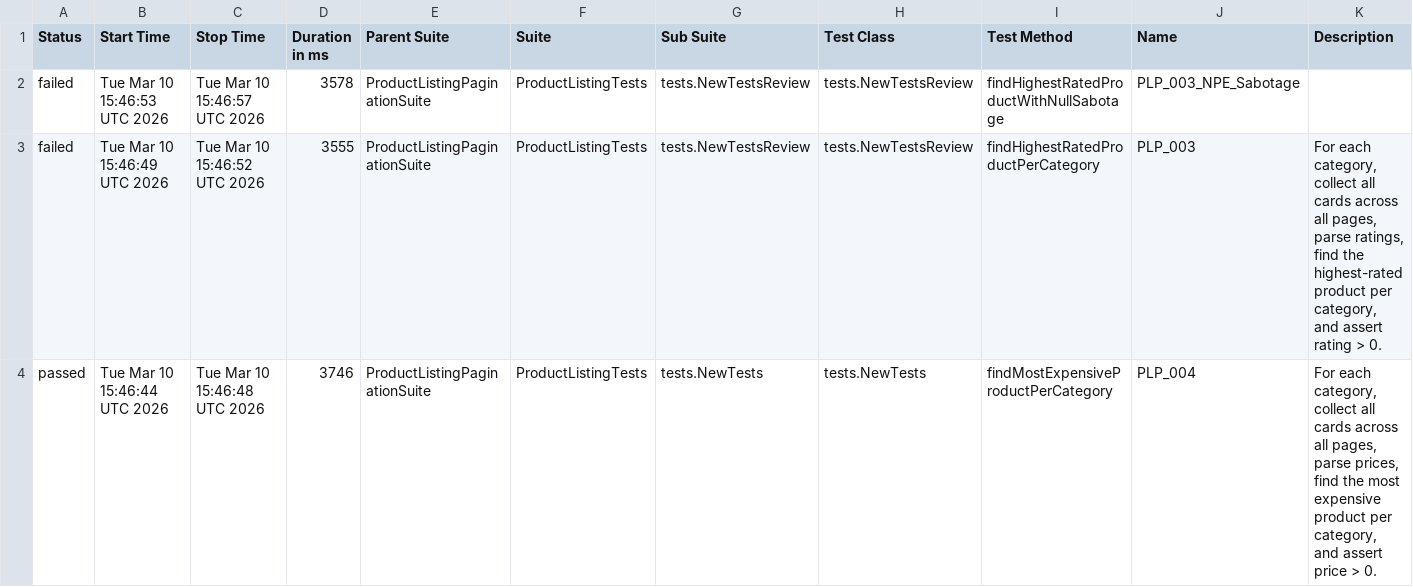
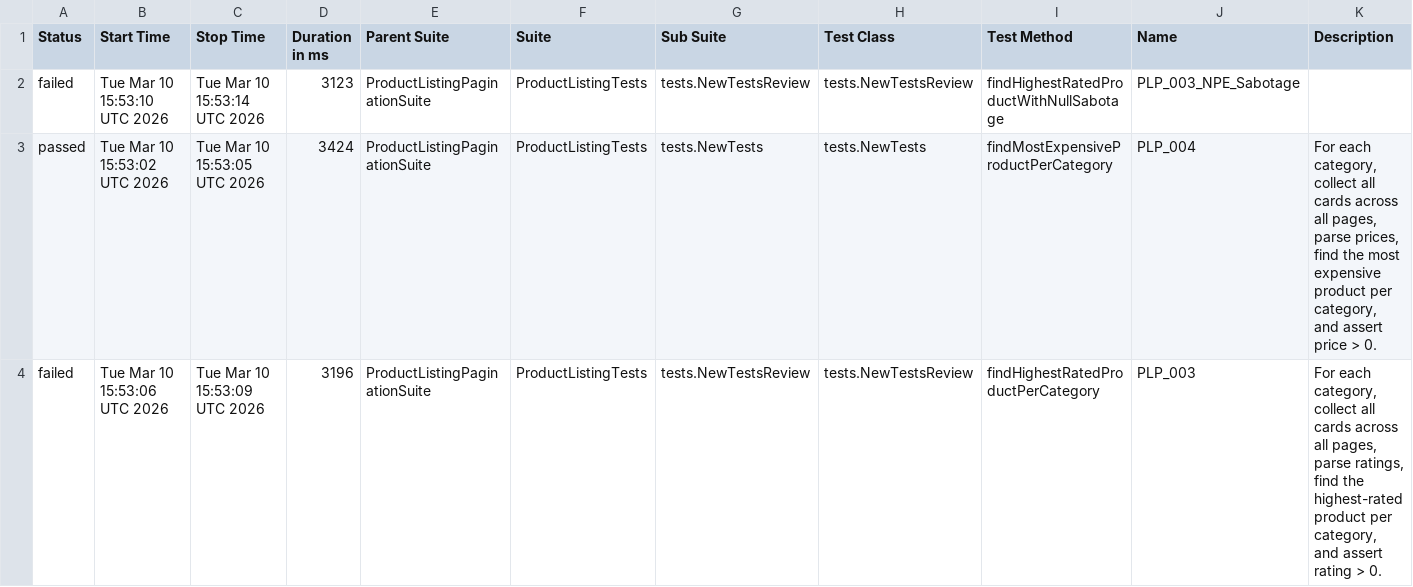
Before and after one commit to katerynadotsenko-coder/UIProject, a CSV file: data/suites.csv, drawn as a sheet.

```diff
--- a/data/suites.csv
+++ b/data/suites.csv
@@ -1,4 +1,4 @@
 "Status","Start Time","Stop Time","Duration in ms","Parent Suite","Suite","Sub Suite","Test Class","Test Method","Name","Description"
-"failed","Tue Mar 10 15:46:53 UTC 2026","Tue Mar 10 15:46:57 UTC 2026","3578","ProductListingPaginationSuite","ProductListingTests","tests.NewTestsReview","tests.NewTestsReview","findHighestRatedProductWithNullSabotage","PLP_003_NPE_Sabotage",""
-"failed","Tue Mar 10 15:46:49 UTC 2026","Tue Mar 10 15:46:52 UTC 2026","3555","ProductListingPaginationSuite","ProductListingTests","tests.NewTestsReview","tests.NewTestsReview","findHighestRatedProductPerCategory","PLP_003","For each category, collect all cards across all pages, parse ratings, find the highest-rated product per category, and assert rating > 0."
-"passed","Tue Mar 10 15:46:44 UTC 2026","Tue Mar 10 15:46:48 UTC 2026","3746","ProductListingPaginationSuite","ProductListingTests","tests.NewTests","tests.NewTests","findMostExpensiveProductPerCategory","PLP_004","For each category, collect all cards across all pages, parse prices, find the most expensive product per category, and assert price > 0."
+"failed","Tue Mar 10 15:53:10 UTC 2026","Tue Mar 10 15:53:14 UTC 2026","3123","ProductListingPaginationSuite","ProductListingTests","tests.NewTestsReview","tests.NewTestsReview","findHighestRatedProductWithNullSabotage","PLP_003_NPE_Sabotage",""
+"passed","Tue Mar 10 15:53:02 UTC 2026","Tue Mar 10 15:53:05 UTC 2026","3424","ProductListingPaginationSuite","ProductListingTests","tests.NewTests","tests.NewTests","findMostExpensiveProductPerCategory","PLP_004","For each category, collect all cards across all pages, parse prices, find the most expensive product per category, and assert price > 0."
+"failed","Tue Mar 10 15:53:06 UTC 2026","Tue Mar 10 15:53:09 UTC 2026","3196","ProductListingPaginationSuite","ProductListingTests","tests.NewTestsReview","tests.NewTestsReview","findHighestRatedProductPerCategory","PLP_003","For each category, collect all cards across all pages, parse ratings, find the highest-rated product per category, and assert rating > 0."
```
Also changed, not shown: 23 other files.
